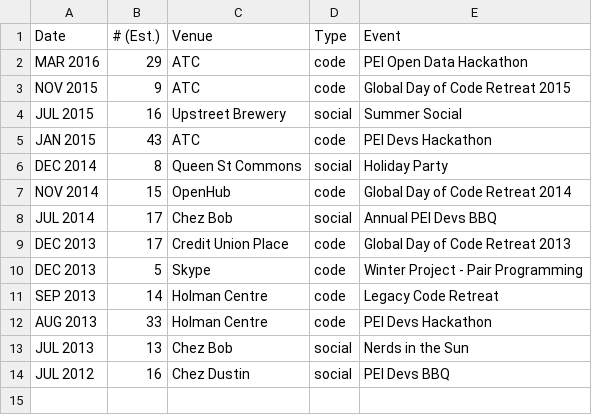
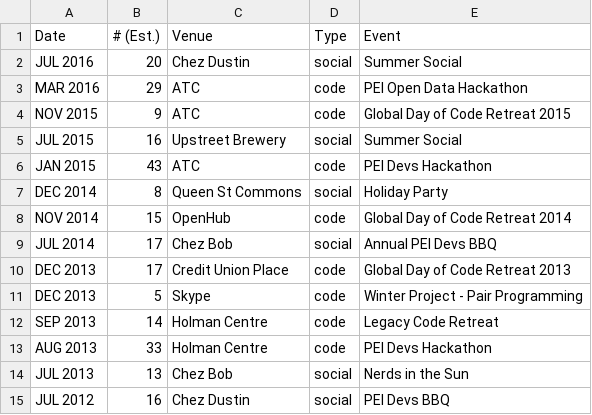
Before and after one commit to peidevs/Event_Resources, a CSV file: SpecialEvents.csv, drawn as a sheet.

Commit message:
Dustin summer social

```diff
--- a/SpecialEvents.csv
+++ b/SpecialEvents.csv
@@ -1,2 +1,3 @@
 "Date","# (Est.)","Venue","Type","Event"
+"JUL 2016","20","Chez Dustin","social","Summer Social"
 "MAR 2016","29","ATC","code","PEI Open Data Hackathon"
```
